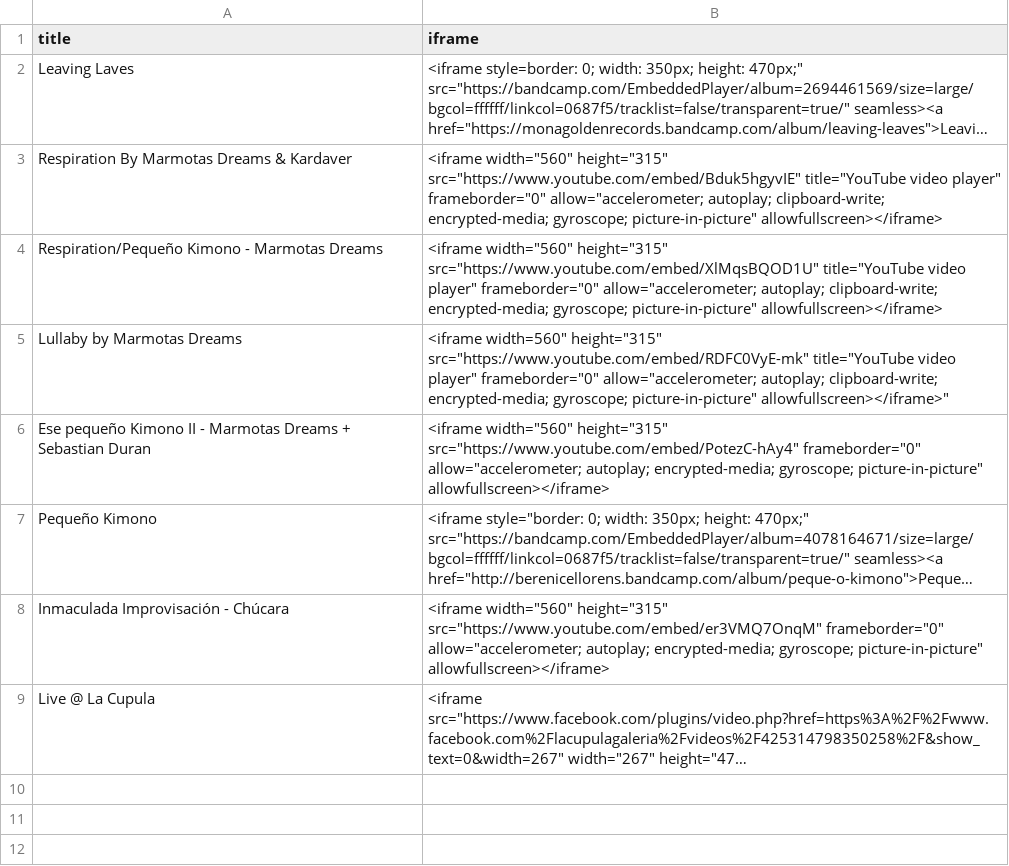
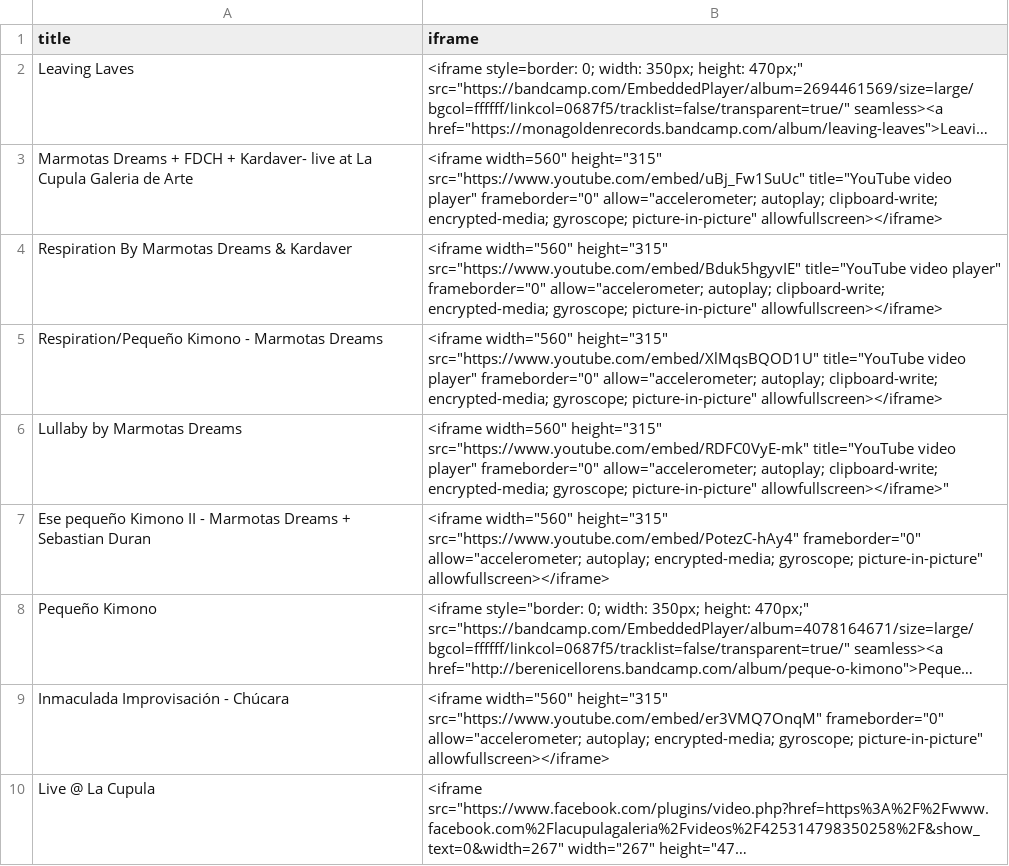
Before and after one commit to berenicellorens/berenicellorens.github.io, a CSV file: duo/marmotas/marmotas.csv, drawn as a sheet; long unchanged cells end in …; the diff names each change by its address in the sheet, - before the commit and + after, or states it on an @@ line.

Commit message:
Update marmotas.csv

```diff
--- a/duo/marmotas/marmotas.csv
+++ b/duo/marmotas/marmotas.csv
+row 3: Marmotas Dreams + FDCH + Kardaver- live at La Cupula Galeria de Arte | <iframe width=560" height="315" src="https://www.youtube.com/embed/uBj_Fw1SuUc" title="YouTube video player" frameborder="0" allow="accelerometer; autoplay; clipboard-write; encrypted-media; gyroscope; picture-in-picture" allowfullscreen></iframe>
```
